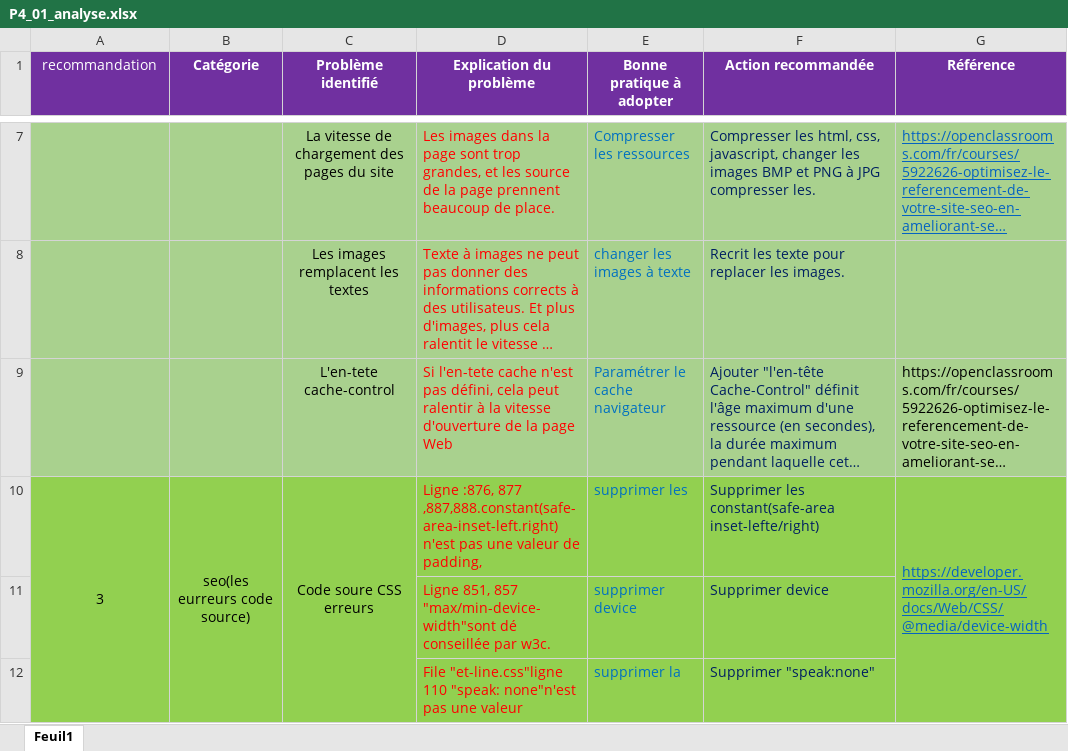
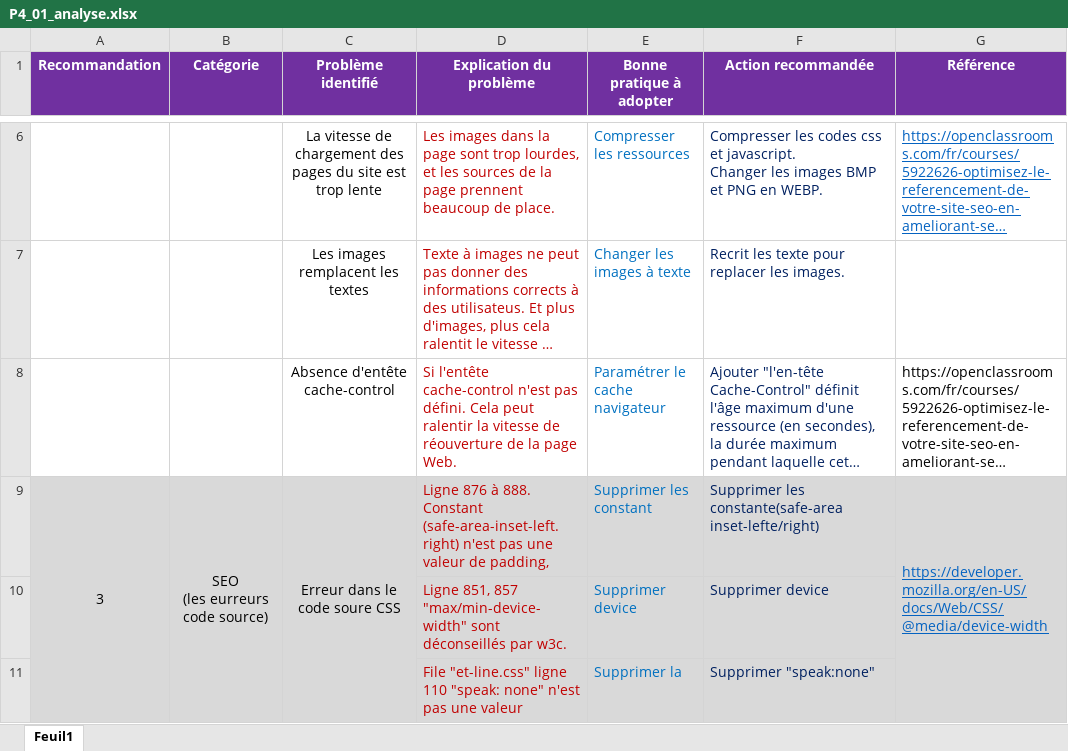
Before and after one commit to rachel-duret/ChunCheungDuret_4_20122020Final, an Excel workbook: P4_01_analyse.xlsx, sheet Feuil1, drawn as a sheet; only a part is shown, gaps mark what is left out; long unchanged cells end in …; values as stored, in another font and other column widths than the file's, no borders; addresses are those after the commit; ↵ is a line break in a cell; the diff covers the shown part only; the diff names each change by its address in the sheet, - before the commit and + after, or states it on an @@ line.

```diff
--- a/P4_01_analyse.xlsx (sheet Feuil1)
+++ b/P4_01_analyse.xlsx (sheet Feuil1)
@@ column A (Recommandation) renumbered in row 1 @@
-A1 bold: off
+A1 bold: on
-A6:G8 fill: #A9D18E
+A6:G8 fill: none
-C6 (Problème identifié): …du site
+C6 (Problème identifié): …du site est trop lente
-D6:D11 text colour: #FF0000
+D6:D11 text colour: #C00000
-D6 (Explication du problème): …sont trop grandes, et les source de la…
+D6 (Explication du problème): …sont trop lourdes, et les sources de la…
-F6 (Action recommandée): Compresser les html, css, javascript, changer les images BMP et PNG à JPG compresser les.
+F6 (Action recommandée): Compresser les codes css et javascript. ↵ Changer les images BMP et PNG en WEBP.
-E7 (Bonne pratique à adopter): changer les images à texte
+E7 (Bonne pratique à adopter): Changer les images à texte
-C8 (Problème identifié): L'en-tete cache-control
+C8 (Problème identifié): Absence d'entête cache-control
-D8 (Explication du problème): Si l'en-tete cache n'est pas défini, cela peut ralentir à la vitesse d'ouverture de la page Web
+D8 (Explication du problème): Si l'entête cache-control n'est pas défini. Cela peut ralentir la vitesse de réouverture de la page Web.
-A9:G11 fill: #92D050
+A9:G11 fill: #D9D9D9
-B9 (Catégorie): seo(les eurreurs code source)
+B9 (Catégorie): SEO ↵ (les eurreurs code source)
-C9 (Problème identifié): Code soure CSS erreurs
+C9 (Problème identifié): Erreur dans le code soure CSS
-D9 (Explication du problème): Ligne :876, 877 ,887,888.constant(safe-area-inset-left.right) n'est pas…
+D9 (Explication du problème): Ligne 876 à 888. Constant (safe-area-inset-left.right) n'est pas…
-E9 (Bonne pratique à adopter): supprimer les
+E9 (Bonne pratique à adopter): Supprimer les constant
-F9 (Action recommandée): Supprimer les constant(safe-area inset-lefte/right)
+F9 (Action recommandée): Supprimer les constante(safe-area inset-lefte/right)
-D10 (Explication du problème): …851, 857 "max/min-device-width"sont dé conseillée par w3c.
+D10 (Explication du problème): …851, 857 "max/min-device-width" sont déconseillés par w3c.
-E10 (Bonne pratique à adopter): supprimer device
+E10 (Bonne pratique à adopter): Supprimer device
-D11 (Explication du problème): File "et-line.css"ligne 110 "speak: none"n'est pas une…
+D11 (Explication du problème): File "et-line.css" ligne 110 "speak: none" n'est pas une…
-E11 (Bonne pratique à adopter): supprimer la
+E11 (Bonne pratique à adopter): Supprimer la
```
Also changed, not shown: 1 removed row, 61 edited cells, cell formats and merged cells elsewhere in this sheet.
